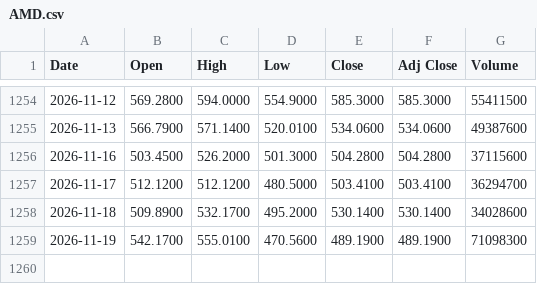
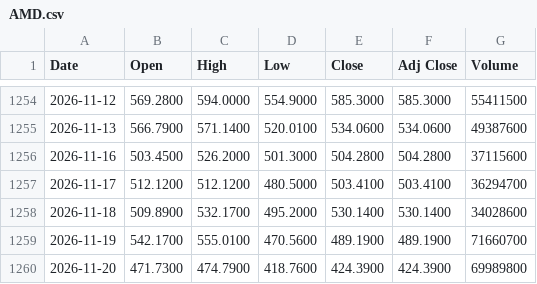
Before and after one commit to TandelSchmandel/portfolio_risk, a CSV file: data/raw/AMD.csv, drawn as a sheet; only a part is shown, gaps mark what is left out.

```diff
--- a/data/raw/AMD.csv
+++ b/data/raw/AMD.csv
@@ -1258,2 +1258,3 @@ Date,Open,High,Low,Close,Adj Close,Volume
 2026-11-18,509.8900,532.1700,495.2000,530.1400,530.1400,34028600
-2026-11-19,542.1700,555.0100,470.5600,489.1900,489.1900,71098300
+2026-11-19,542.1700,555.0100,470.5600,489.1900,489.1900,71660700
+2026-11-20,471.7300,474.7900,418.7600,424.3900,424.3900,69989800
```
Also changed, not shown: data/raw/AMZN.csv, data/raw/AVGO.csv, 7 other files.
